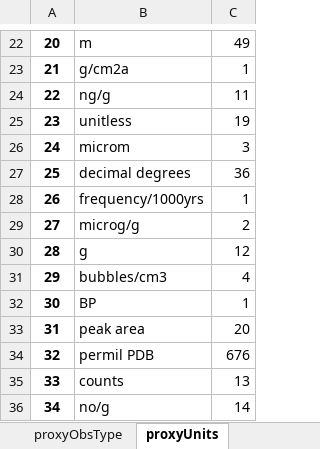
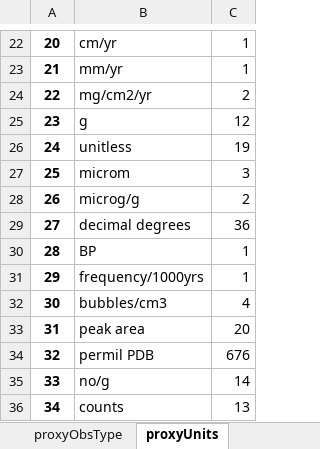
Before and after one commit to paleopresto/paleorec, an Excel workbook: creating_train_test_data/label_correction.xlsx, sheet proxyUnits, drawn as a sheet; only a part is shown, gaps mark what is left out; values as stored, in another font and other column widths than the file's, no borders; the diff covers the shown part only; the diff names each change by its address in the sheet, - before the commit and + after, or states it on an @@ line.

```diff
--- a/creating_train_test_data/label_correction.xlsx (sheet proxyUnits)
+++ b/creating_train_test_data/label_correction.xlsx (sheet proxyUnits)
-B22: m
+B22: cm/yr
-C22: 49
+C22: 1
-B23: g/cm2a
+B23: mm/yr
-B24: ng/g
+B24: mg/cm2/yr
-C24: 11
+C24: 2
-B25: unitless
+B25: g
-C25: 19
+C25: 12
-B26: microm
+B26: unitless
-C26: 3
+C26: 19
-B27: decimal degrees
+B27: microm
-C27: 36
+C27: 3
-B28: frequency/1000yrs
+B28: microg/g
-C28: 1
+C28: 2
-B29: microg/g
+B29: decimal degrees
-C29: 2
+C29: 36
-B30: g
+B30: BP
-C30: 12
+C30: 1
-B31: bubbles/cm3
+B31: frequency/1000yrs
-C31: 4
+C31: 1
-B32: BP
+B32: bubbles/cm3
-C32: 1
+C32: 4
-B35: counts
+B35: no/g
-C35: 13
+C35: 14
-B36: no/g
+B36: counts
-C36: 14
+C36: 13
```
Also changed, not shown: 32 edited cells elsewhere in this sheet, sheet proxyObsType, sheet inferredVariable, sheet interpVariable, sheet archiveTypes, sheet inferredVarUnits, sheet interpVarDet, 36 other files.
